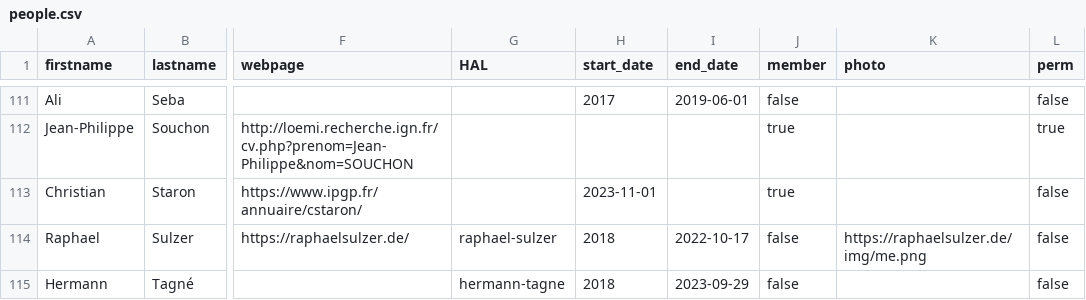
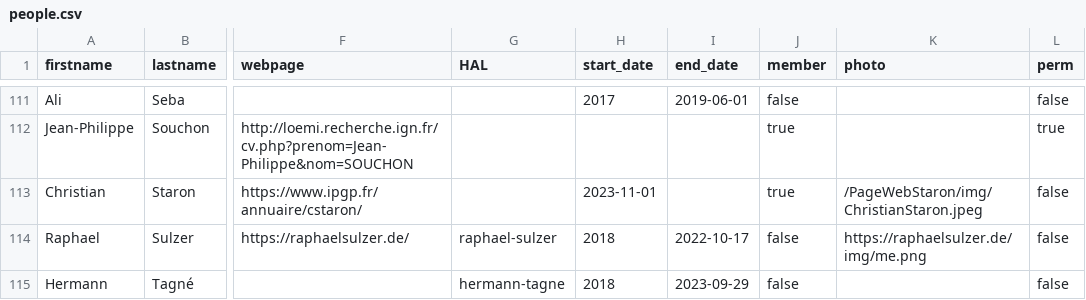
Before and after one commit to umrlastig/lastig_data, a CSV file: people.csv, drawn as a sheet; only a part is shown, gaps mark what is left out; the diff names each change by its address in the sheet, - before the commit and + after, or states it on an @@ line.

Commit message:
Update people.csv

```diff
--- a/people.csv
+++ b/people.csv
-K113 (photo): (empty)
+K113 (photo): /PageWebStaron/img/ChristianStaron.jpeg
```
